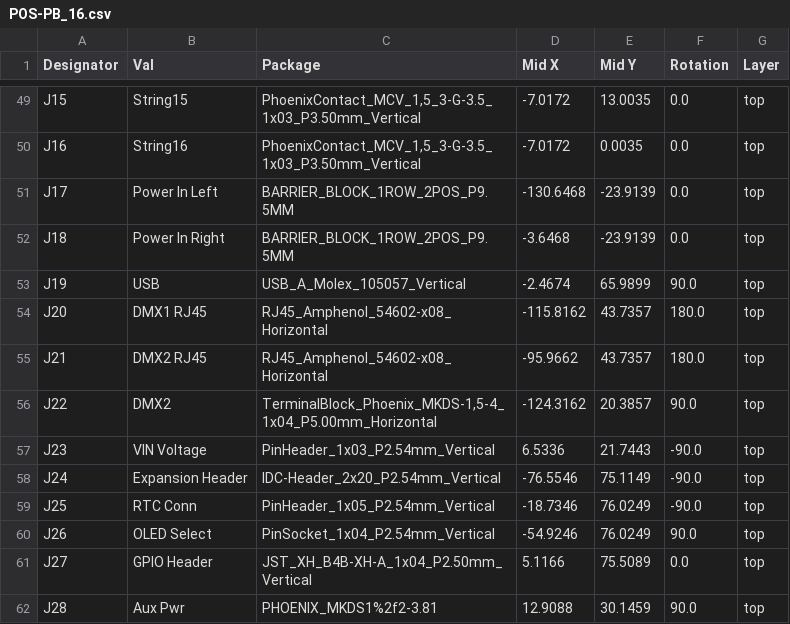
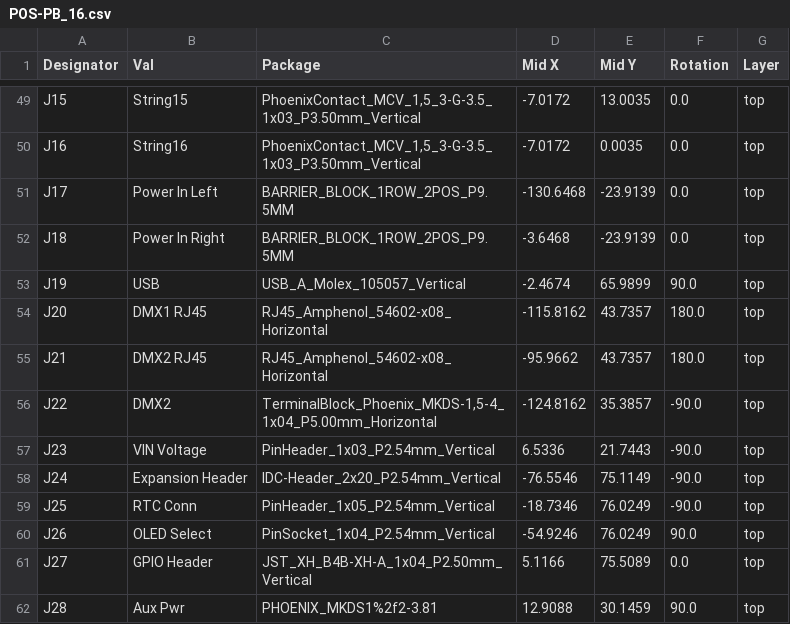
Before and after one commit to computergeek1507/PB_16, a CSV file: PB_16v1/jlcpcb/assembly/POS-PB_16.csv, drawn as a sheet; only a part is shown, gaps mark what is left out.

```diff
--- a/PB_16v1/jlcpcb/assembly/POS-PB_16.csv
+++ b/PB_16v1/jlcpcb/assembly/POS-PB_16.csv
@@ -55,3 +55,3 @@ J20,DMX1 RJ45,RJ45_Amphenol_54602-x08_Horizontal,-115.8162,43.7357,180.0,top
 J21,DMX2 RJ45,RJ45_Amphenol_54602-x08_Horizontal,-95.9662,43.7357,180.0,top
-J22,DMX2,"TerminalBlock_Phoenix_MKDS-1,5-4_1x04_P5.00mm_Horizontal",-124.3162,20.3857,90.0,top
+J22,DMX2,"TerminalBlock_Phoenix_MKDS-1,5-4_1x04_P5.00mm_Horizontal",-124.8162,35.3857,-90.0,top
 J23,VIN Voltage,PinHeader_1x03_P2.54mm_Vertical,6.5336,21.7443,-90.0,top
```
Also changed, not shown: 24 other files.
